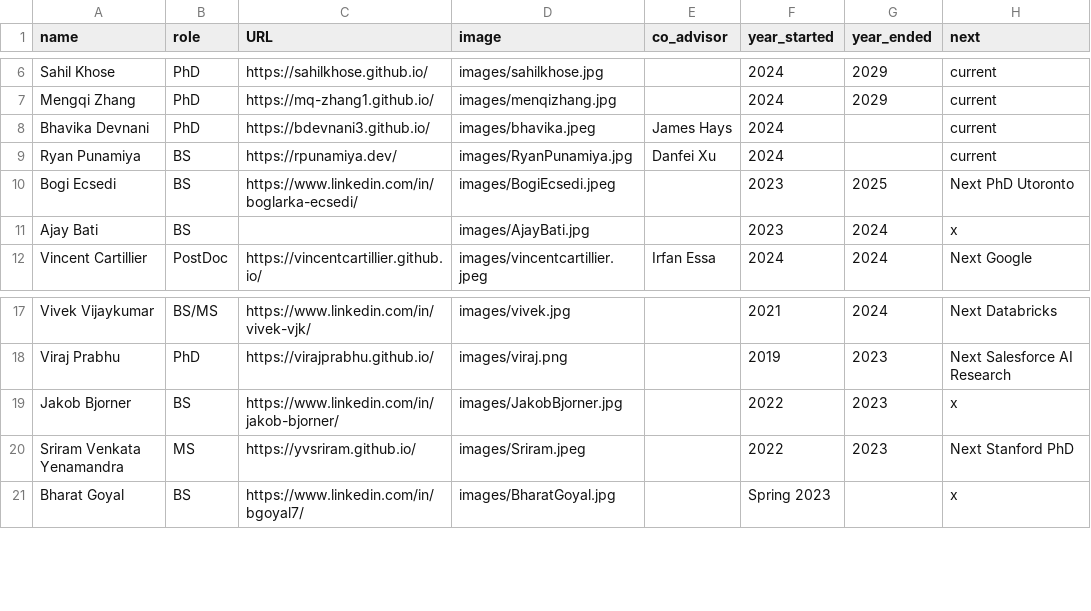
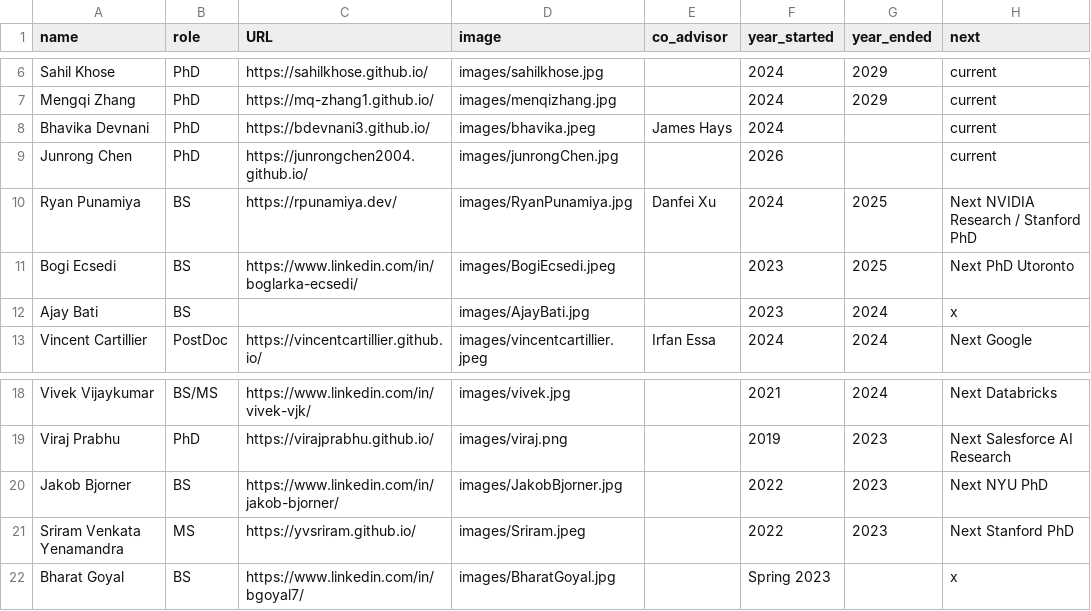
Before and after one commit to jhoffman/jhoffman.github.io, a CSV file: _data/lab.csv, drawn as a sheet; only a part is shown, gaps mark what is left out.

Commit message:
updating lab to move ryan to alumni and move junrong to lab

```diff
--- a/_data/lab.csv
+++ b/_data/lab.csv
@@ -8,3 +8,4 @@ Mengqi Zhang,PhD,https://mq-zhang1.github.io/,images/menqizhang.jpg,,2024,2029,c
 Bhavika Devnani,PhD,https://bdevnani3.github.io/,images/bhavika.jpeg,James Hays,2024,,current
-Ryan Punamiya,BS,https://rpunamiya.dev/,images/RyanPunamiya.jpg,Danfei Xu,2024,,current
+Junrong Chen,PhD,https://junrongchen2004.github.io/,images/junrongChen.jpg,,2026,,current
+Ryan Punamiya,BS,https://rpunamiya.dev/,images/RyanPunamiya.jpg,Danfei Xu,2024,2025,Next NVIDIA Research / Stanford PhD
 Bogi Ecsedi,BS,https://www.linkedin.com/in/boglarka-ecsedi/,images/BogiEcsedi.jpeg,,2023,2025,Next PhD Utoronto
@@ -18,3 +19,3 @@ Vivek Vijaykumar,BS/MS,https://www.linkedin.com/in/vivek-vjk/,images/vivek.jpg,,
 Viraj Prabhu,PhD,https://virajprabhu.github.io/,images/viraj.png,,2019,2023,Next Salesforce AI Research
-Jakob Bjorner,BS,https://www.linkedin.com/in/jakob-bjorner/,images/JakobBjorner.jpg,,2022,2023,x
+Jakob Bjorner,BS,https://www.linkedin.com/in/jakob-bjorner/,images/JakobBjorner.jpg,,2022,2023,Next NYU PhD
 Sriram Venkata Yenamandra,MS,https://yvsriram.github.io/,images/Sriram.jpeg,,2022,2023,Next Stanford PhD
```
Also changed, not shown: 2 other files.
